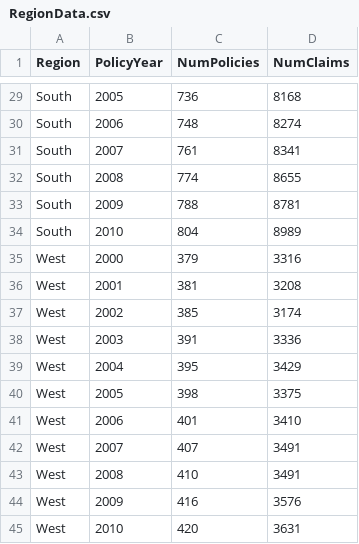
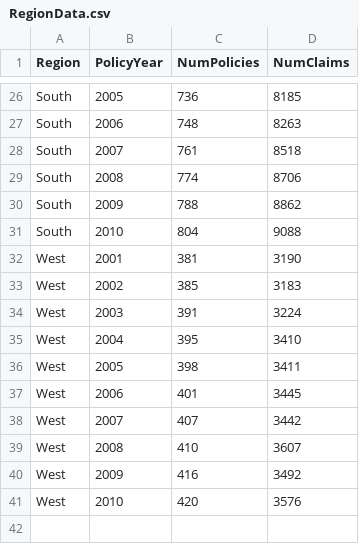
Before and after one commit to casact/raw_package, a CSV file: data-raw/RegionData.csv, drawn as a sheet; only a part is shown, gaps mark what is left out; the diff covers the shown part only.

```diff
--- a/data-raw/RegionData.csv
+++ b/data-raw/RegionData.csv
@@ -29,17 +26,16 @@
-"South",2005,736,8168
-"South",2006,748,8274
-"South",2007,761,8341
-"South",2008,774,8655
-"South",2009,788,8781
-"South",2010,804,8989
-"West",2000,379,3316
-"West",2001,381,3208
-"West",2002,385,3174
-"West",2003,391,3336
-"West",2004,395,3429
-"West",2005,398,3375
-"West",2006,401,3410
-"West",2007,407,3491
-"West",2008,410,3491
-"West",2009,416,3576
-"West",2010,420,3631
+"South",2005,736,8185
+"South",2006,748,8263
+"South",2007,761,8518
+"South",2008,774,8706
+"South",2009,788,8862
+"South",2010,804,9088
+"West",2001,381,3190
+"West",2002,385,3183
+"West",2003,391,3224
+"West",2004,395,3410
+"West",2005,398,3411
+"West",2006,401,3445
+"West",2007,407,3442
+"West",2008,410,3607
+"West",2009,416,3492
+"West",2010,420,3576
```
Also changed, not shown: 3 removed rows and 23 edited cells elsewhere in this file, 4 other files.
